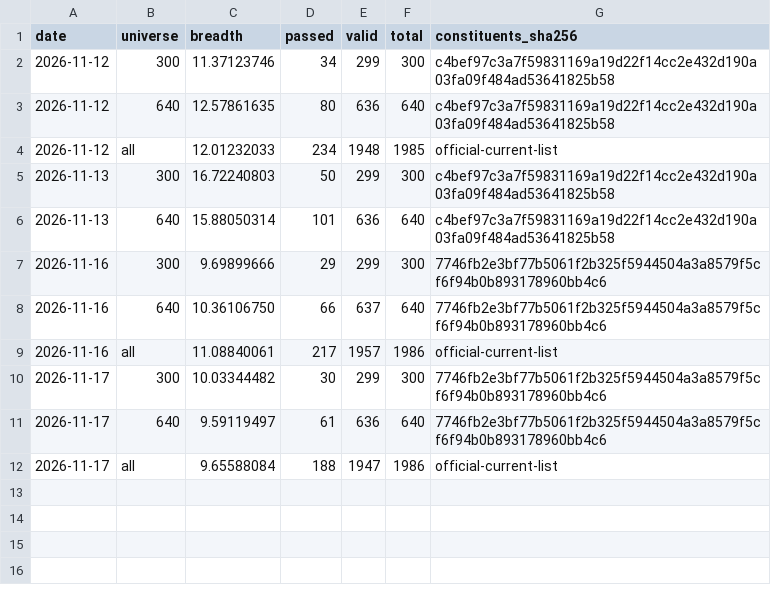
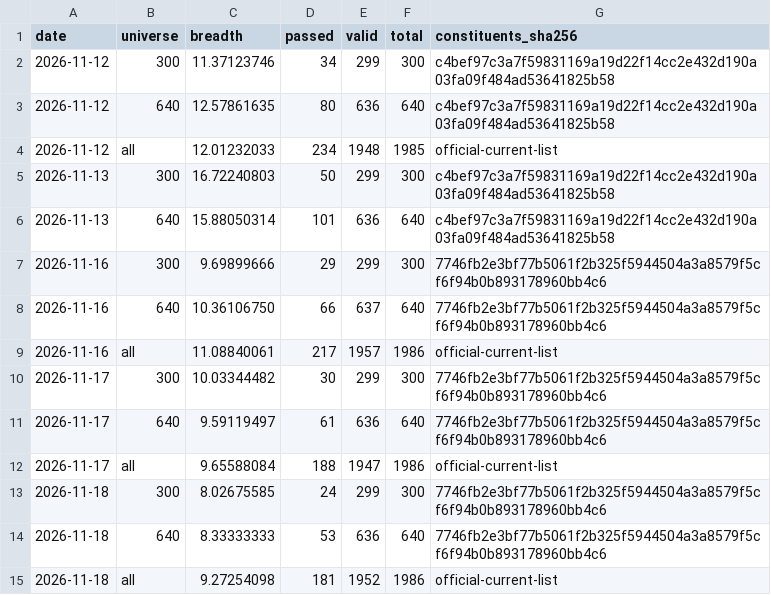
Before and after one commit to angel92051400-code/my-market-breadth, a CSV file: data/daily_breadth.csv, drawn as a sheet; the diff names each change by its address in the sheet, - before the commit and + after, or states it on an @@ line.

```diff
--- a/data/daily_breadth.csv
+++ b/data/daily_breadth.csv
+row 13: 2026-11-18 | 300 | 8.02675585 | 24 | 299 | 300 | 7746fb2e3bf77b5061f2b325f5944504a3a8579f5cf6f94b0b893178960bb4c6
+row 14: 2026-11-18 | 640 | 8.33333333 | 53 | 636 | 640 | 7746fb2e3bf77b5061f2b325f5944504a3a8579f5cf6f94b0b893178960bb4c6
+row 15: 2026-11-18 | all | 9.27254098 | 181 | 1952 | 1986 | official-current-list
```
Also changed, not shown: 4 other files.
